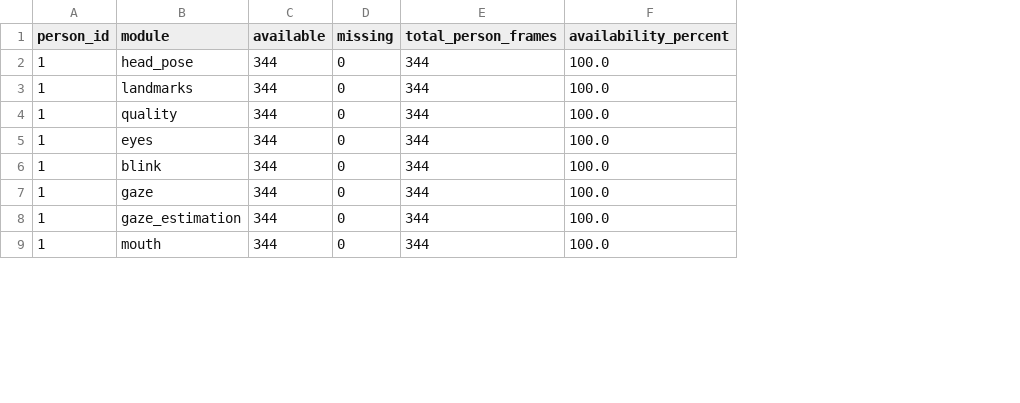
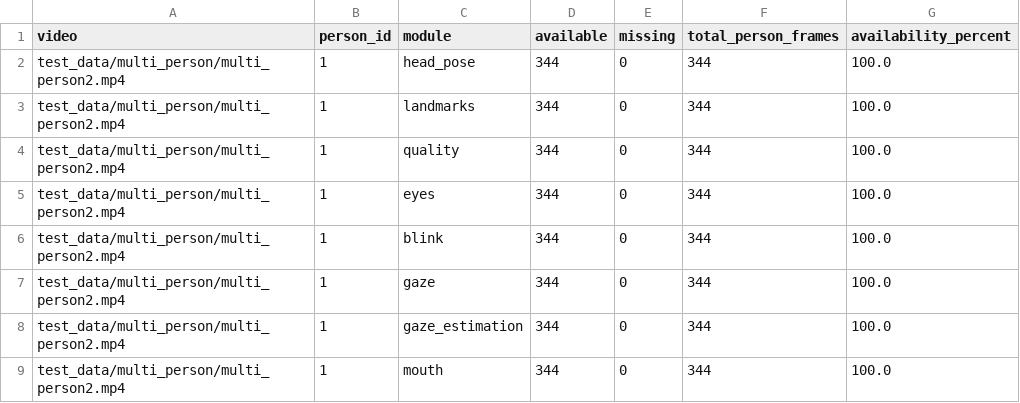
Before and after one commit to Multimodal-Sensing-Lab/physiotrack, a CSV file: validation/integration/results/multi_person_e2e/multi_person_full_summary.csv, drawn as a sheet; only a part is shown; the diff names each change by its address in the sheet, - before the commit and + after, or states it on an @@ line.

```diff
--- a/validation/integration/results/multi_person_e2e/multi_person_full_summary.csv
+++ b/validation/integration/results/multi_person_e2e/multi_person_full_summary.csv
+column A (video), rows 2-9: all test_data/multi_person/multi_person2.mp4
```
Also changed, not shown: validation/integration/results/face_pipeline_e2e/face_pipeline_e2e_summary.csv, validation/integration/results/whole_project_e2e/whole_project_e2e_modules.csv, 57 other files.
